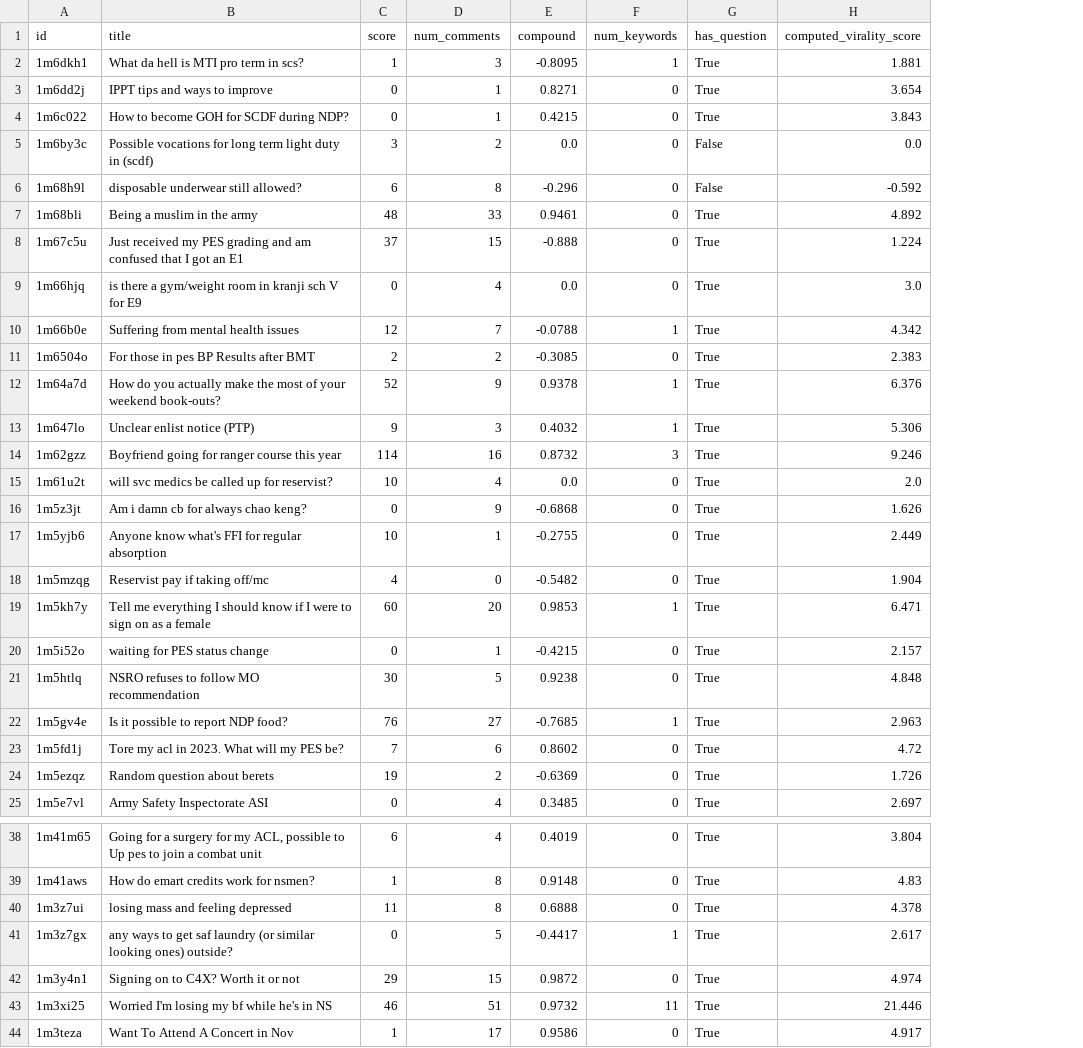
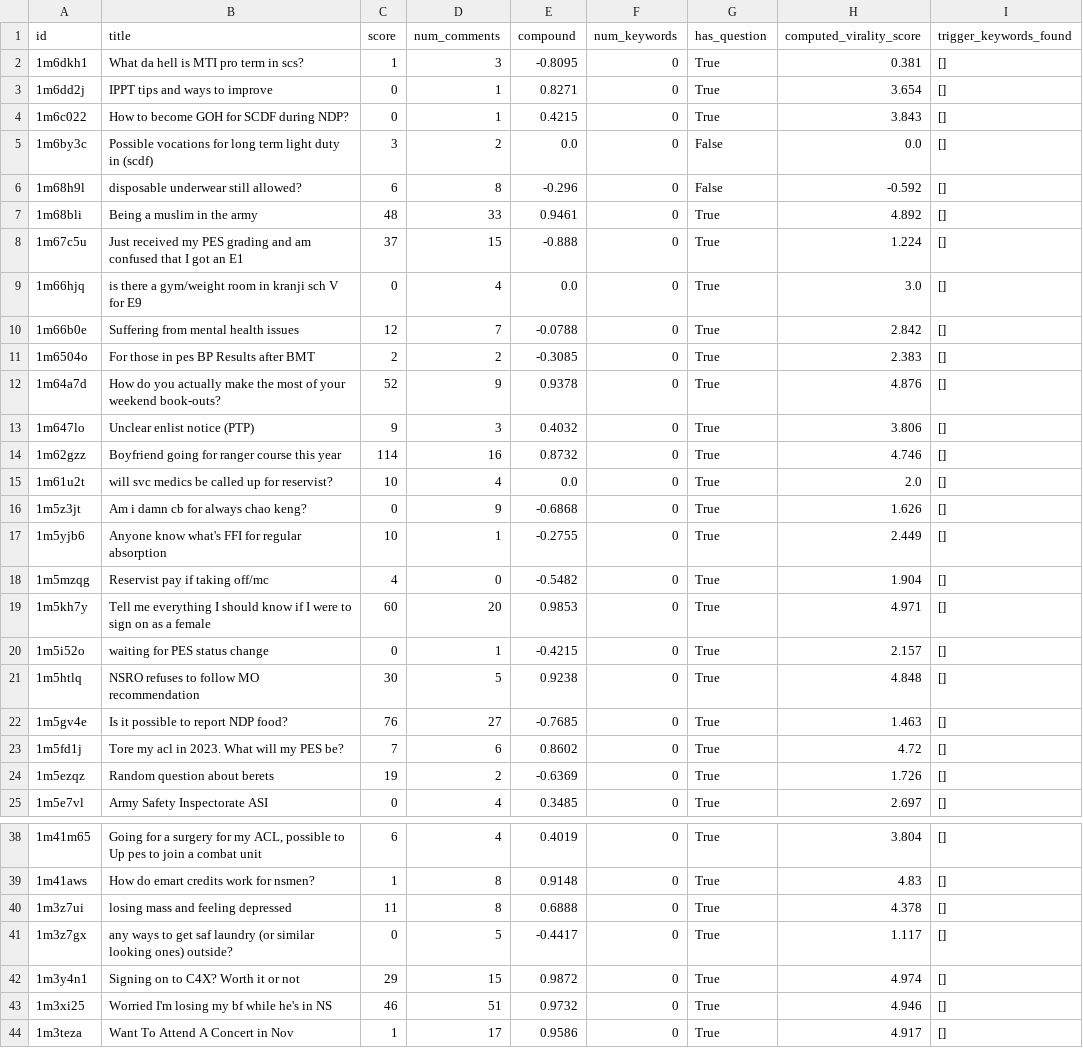
Before and after one commit to b1-ing/oasis, a CSV file: analyzed_posts_NationalServiceSG_2.csv, drawn as a sheet; only a part is shown, gaps mark what is left out; the diff covers the shown part only; the diff names each change by its address in the sheet, - before the commit and + after, or states it on an @@ line.

```diff
--- a/analyzed_posts_NationalServiceSG_2.csv
+++ b/analyzed_posts_NationalServiceSG_2.csv
+column I (trigger_keywords_found), rows 2-25: all []; rows 38-44: all []
-F2 (num_keywords): 1
+F2 (num_keywords): 0
-H2 (computed_virality_score): 1.881
+H2 (computed_virality_score): 0.381
-F10 (num_keywords): 1
+F10 (num_keywords): 0
-H10 (computed_virality_score): 4.342
+H10 (computed_virality_score): 2.842
-F12:F13 (num_keywords): 1
+F12:F13 (num_keywords): 0
-H12 (computed_virality_score): 6.376
+H12 (computed_virality_score): 4.876
-H13 (computed_virality_score): 5.306
+H13 (computed_virality_score): 3.806
-F14 (num_keywords): 3
+F14 (num_keywords): 0
-H14 (computed_virality_score): 9.246
+H14 (computed_virality_score): 4.746
-F19 (num_keywords): 1
+F19 (num_keywords): 0
-H19 (computed_virality_score): 6.471
+H19 (computed_virality_score): 4.971
-F22 (num_keywords): 1
+F22 (num_keywords): 0
-H22 (computed_virality_score): 2.963
+H22 (computed_virality_score): 1.463
-F41 (num_keywords): 1
+F41 (num_keywords): 0
-H41 (computed_virality_score): 2.617
+H41 (computed_virality_score): 1.117
-F43 (num_keywords): 11
+F43 (num_keywords): 0
-H43 (computed_virality_score): 21.446
+H43 (computed_virality_score): 4.946
```
Also changed, not shown: 4 edited cells elsewhere in this file, 10 other files.
